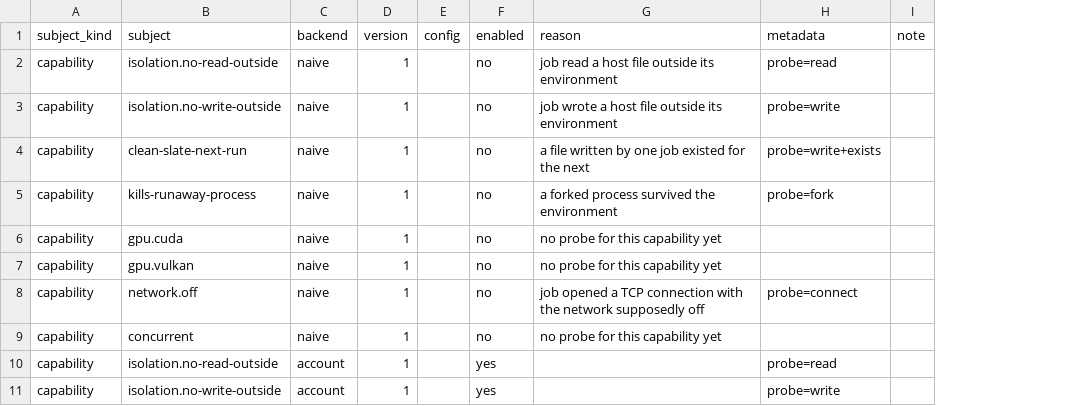
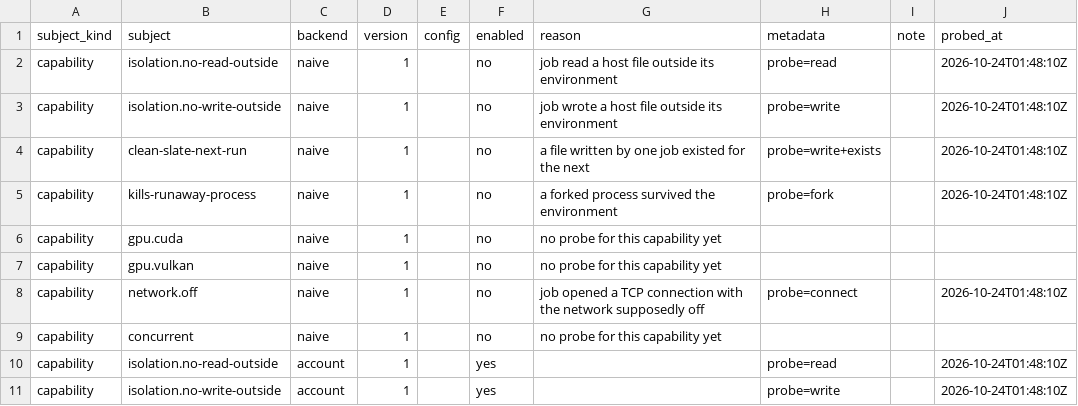
Before and after one commit to ThinkersJournal/antspawn, a TSV file: matrix/launchers.tsv, drawn as a sheet; only a part is shown; the diff names each change by its address in the sheet, - before the commit and + after, or states it on an @@ line.

```diff
--- a/matrix/launchers.tsv
+++ b/matrix/launchers.tsv
+column J (probed_at), rows 2-11: 2026-10-24T01:48:10Z | 2026-10-24T01:48:10Z | 2026-10-24T01:48:10Z | 2026-10-24T01:48:10Z |  |  | 2026-10-24T01:48:10Z |  | 2026-10-24T01:48:10Z | 2026-10-24T01:48:10Z
```
Also changed, not shown: 6 other files.
